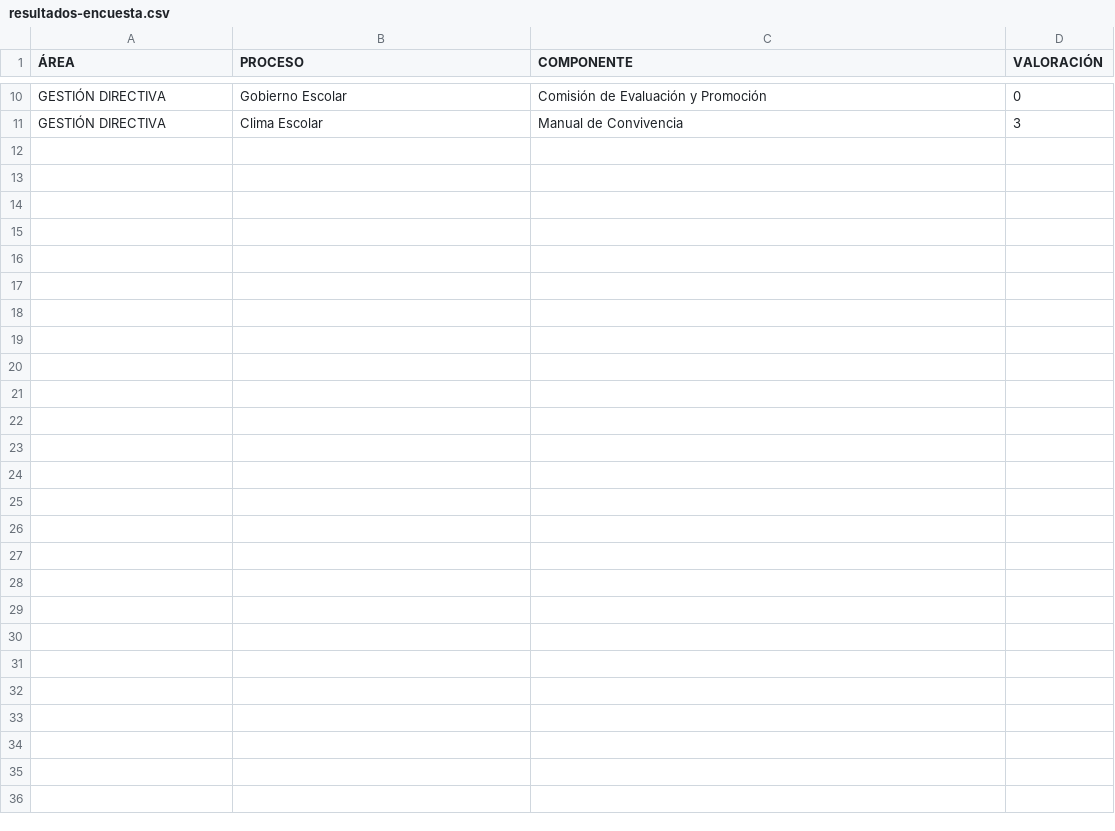
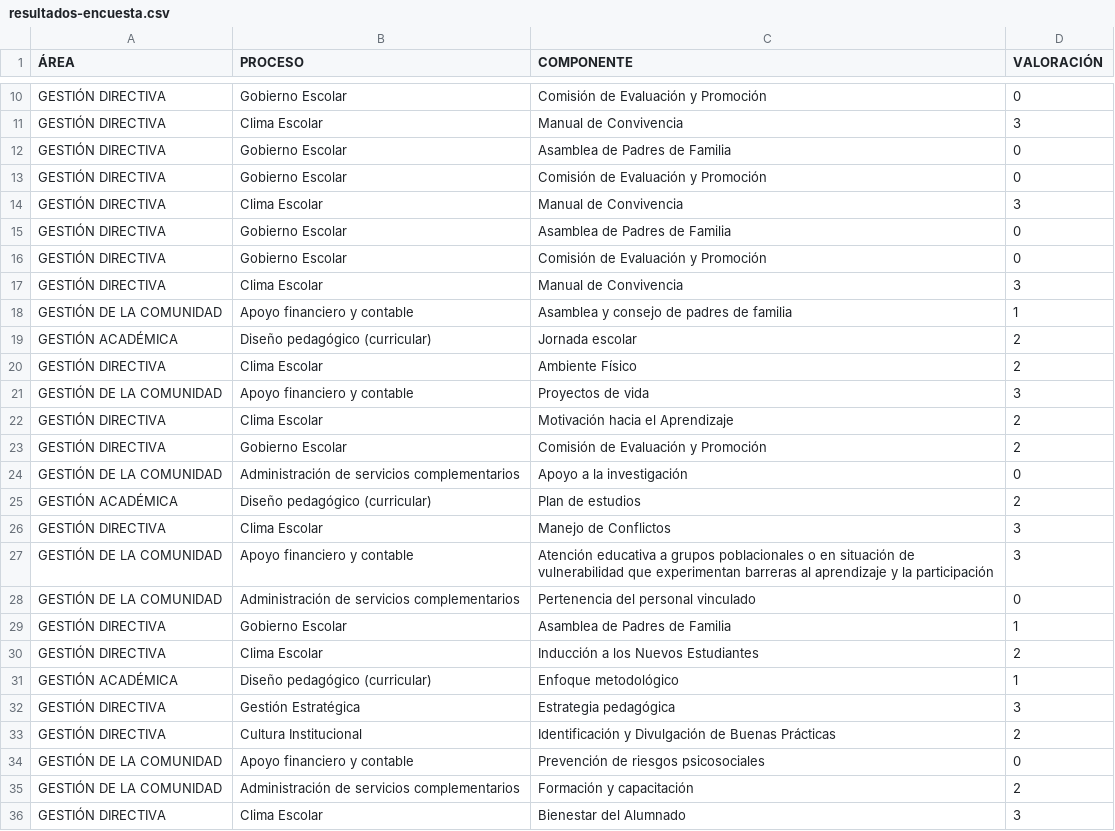
Before and after one commit to tomashs244/encuestas-ecolba, a CSV file: resultados-encuesta.csv, drawn as a sheet; only a part is shown, gaps mark what is left out.

Commit message:
Añadidas 25 filas (2025-11-07)

```diff
--- a/resultados-encuesta.csv
+++ b/resultados-encuesta.csv
@@ -11 +11,26 @@
 "GESTIÓN DIRECTIVA";"Clima Escolar";"Manual de Convivencia";"3"
+"GESTIÓN DIRECTIVA";"Gobierno Escolar";"Asamblea de Padres de Familia";"0"
+"GESTIÓN DIRECTIVA";"Gobierno Escolar";"Comisión de Evaluación y Promoción";"0"
+"GESTIÓN DIRECTIVA";"Clima Escolar";"Manual de Convivencia";"3"
+"GESTIÓN DIRECTIVA";"Gobierno Escolar";"Asamblea de Padres de Familia";"0"
+"GESTIÓN DIRECTIVA";"Gobierno Escolar";"Comisión de Evaluación y Promoción";"0"
+"GESTIÓN DIRECTIVA";"Clima Escolar";"Manual de Convivencia";"3"
+"GESTIÓN DE LA COMUNIDAD";"Apoyo financiero y contable";"Asamblea y consejo de padres de familia";"1"
+"GESTIÓN ACADÉMICA";"Diseño pedagógico (curricular)";"Jornada escolar";"2"
+"GESTIÓN DIRECTIVA";"Clima Escolar";"Ambiente Físico";"2"
+"GESTIÓN DE LA COMUNIDAD";"Apoyo financiero y contable";"Proyectos de vida";"3"
+"GESTIÓN DIRECTIVA";"Clima Escolar";"Motivación hacia el Aprendizaje";"2"
+"GESTIÓN DIRECTIVA";"Gobierno Escolar";"Comisión de Evaluación y Promoción";"2"
+"GESTIÓN DE LA COMUNIDAD";"Administración de servicios complementarios";"Apoyo a la investigación";"0"
+"GESTIÓN ACADÉMICA";"Diseño pedagógico (curricular)";"Plan de estudios";"2"
+"GESTIÓN DIRECTIVA";"Clima Escolar";"Manejo de Conflictos";"3"
+"GESTIÓN DE LA COMUNIDAD";"Apoyo financiero y contable";"Atención educativa a grupos poblacionales o en situación de vulnerabilidad que experimentan barreras al aprendizaje y la participación";"3"
+"GESTIÓN DE LA COMUNIDAD";"Administración de servicios complementarios";"Pertenencia del personal vinculado";"0"
+"GESTIÓN DIRECTIVA";"Gobierno Escolar";"Asamblea de Padres de Familia";"1"
+"GESTIÓN DIRECTIVA";"Clima Escolar";"Inducción a los Nuevos Estudiantes";"2"
+"GESTIÓN ACADÉMICA";"Diseño pedagógico (curricular)";"Enfoque metodológico";"1"
+"GESTIÓN DIRECTIVA";"Gestión Estratégica";"Estrategia pedagógica";"3"
+"GESTIÓN DIRECTIVA";"Cultura Institucional";"Identificación y Divulgación de Buenas Prácticas";"2"
+"GESTIÓN DE LA COMUNIDAD";"Apoyo financiero y contable";"Prevención de riesgos psicosociales";"0"
+"GESTIÓN DE LA COMUNIDAD";"Administración de servicios complementarios";"Formación y capacitación";"2"
+"GESTIÓN DIRECTIVA";"Clima Escolar";"Bienestar del Alumnado";"3"
```
